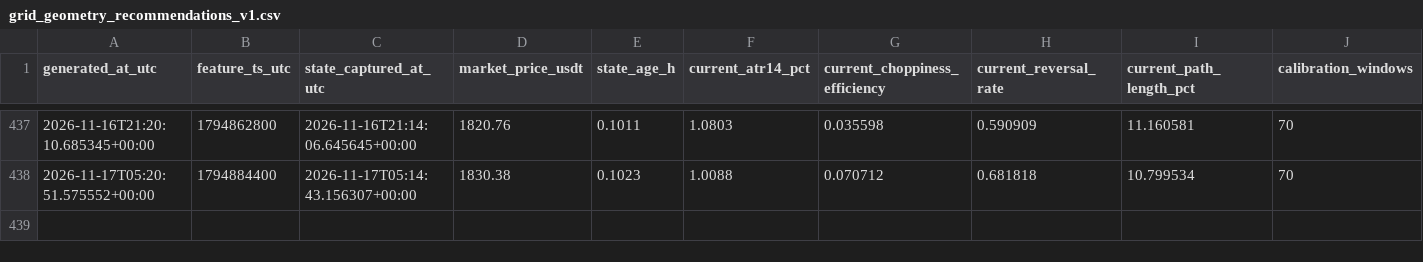
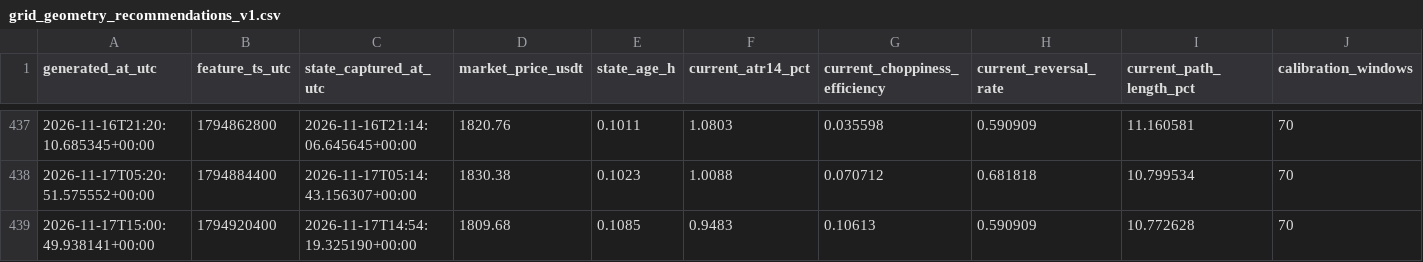
Before and after one commit to myslostelfgaming-collab/crypto-deployment-signal, a CSV file: data/pionex/grid_geometry_recommendations_v1.csv, drawn as a sheet; only a part is shown, gaps mark what is left out; rows hold the shown columns only; the diff names each change by its address in the sheet, - before the commit and + after, or states it on an @@ line.

```diff
--- a/data/pionex/grid_geometry_recommendations_v1.csv
+++ b/data/pionex/grid_geometry_recommendations_v1.csv
+row 439: 2026-11-17T15:00:49.938141+00:00 | 1794920400 | 2026-11-17T14:54:19.325190+00:00 | 1809.68 | 0.1085 | 0.9483 | 0.10613 | 0.590909 | 10.772628 | 70
```
Also changed, not shown: data/pionex/grid_activity_windows_v1.csv, data/pionex/runtime_grid_states_v1.csv, 14 other files.
